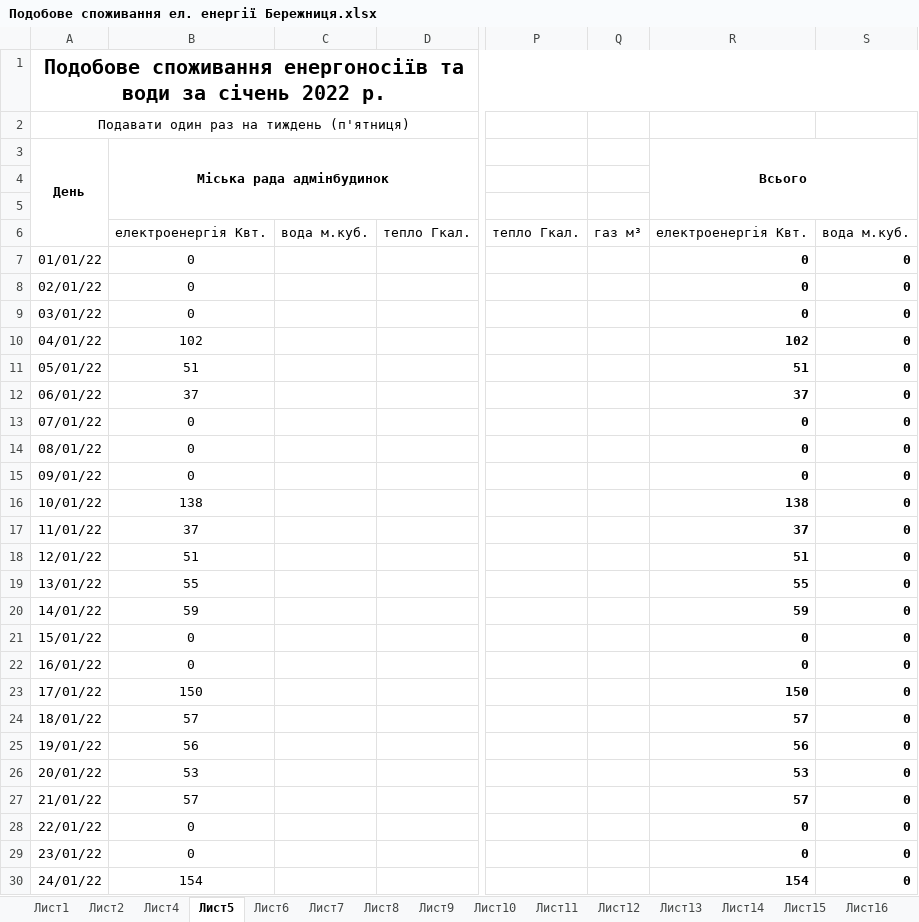
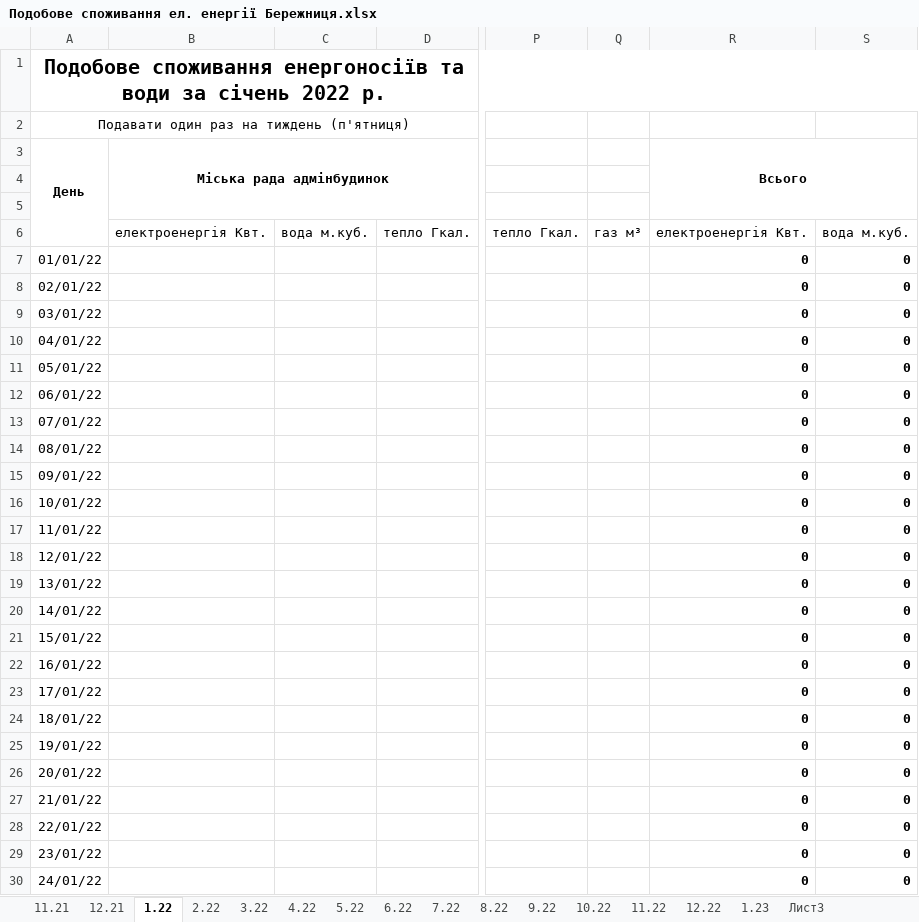
Before and after one commit to AndrijShwed/Dokuments-C, an Excel workbook: Лічильники/Подобове споживання ел. енергії Бережниця.xlsx, sheet 1.22, drawn as a sheet; only a part is shown, gaps mark what is left out; values as stored, in another font and other column widths than the file's, no borders; the diff covers the shown part only; the diff names each change by its address in the sheet, - before the commit and + after, or states it on an @@ line.

```diff
--- a/Лічильники/Подобове споживання ел. енергії Бережниця.xlsx (sheet 1.22)
+++ b/Лічильники/Подобове споживання ел. енергії Бережниця.xlsx (sheet 1.22)
-sheet tab: Лист2
+sheet tab: 11.21
-sheet tab: Лист4
+sheet tab: 12.21
-sheet tab: Лист5
+sheet tab: 1.22
-sheet tab: Лист6
+sheet tab: 2.22
-sheet tab: Лист7
+sheet tab: 3.22
-sheet tab: Лист8
+sheet tab: 4.22
-sheet tab: Лист9
+sheet tab: 5.22
-sheet tab: Лист10
+sheet tab: 6.22
-sheet tab: Лист11
+sheet tab: 7.22
-sheet tab: Лист12
+sheet tab: 8.22
-sheet tab: Лист13
+sheet tab: 9.22
-sheet tab: Лист14
+sheet tab: 10.22
-sheet tab: Лист15
+sheet tab: 11.22
-sheet tab: Лист16
+sheet tab: 12.22
-sheet tab: Лист1
+sheet tab: 1.23
-B7:B9 (Міська рада адмінбудинок): 0
+B7:B9 (Міська рада адмінбудинок): (empty)
-B10 (Міська рада адмінбудинок): 102
+B10 (Міська рада адмінбудинок): (empty)
-R10 (Всього): 102
+R10 (Всього): 0
-B11 (Міська рада адмінбудинок): 51
+B11 (Міська рада адмінбудинок): (empty)
-R11 (Всього): 51
+R11 (Всього): 0
-B12 (Міська рада адмінбудинок): 37
+B12 (Міська рада адмінбудинок): (empty)
-R12 (Всього): 37
+R12 (Всього): 0
-B13:B15 (Міська рада адмінбудинок): 0
+B13:B15 (Міська рада адмінбудинок): (empty)
-B16 (Міська рада адмінбудинок): 138
+B16 (Міська рада адмінбудинок): (empty)
-R16 (Всього): 138
+R16 (Всього): 0
-B17 (Міська рада адмінбудинок): 37
+B17 (Міська рада адмінбудинок): (empty)
-R17 (Всього): 37
+R17 (Всього): 0
-B18 (Міська рада адмінбудинок): 51
+B18 (Міська рада адмінбудинок): (empty)
-R18 (Всього): 51
+R18 (Всього): 0
-B19 (Міська рада адмінбудинок): 55
+B19 (Міська рада адмінбудинок): (empty)
-R19 (Всього): 55
+R19 (Всього): 0
-B20 (Міська рада адмінбудинок): 59
+B20 (Міська рада адмінбудинок): (empty)
-R20 (Всього): 59
+R20 (Всього): 0
-B21:B22 (Міська рада адмінбудинок): 0
+B21:B22 (Міська рада адмінбудинок): (empty)
-B23 (Міська рада адмінбудинок): 150
+B23 (Міська рада адмінбудинок): (empty)
-R23 (Всього): 150
+R23 (Всього): 0
-B24 (Міська рада адмінбудинок): 57
+B24 (Міська рада адмінбудинок): (empty)
-R24 (Всього): 57
+R24 (Всього): 0
-B25 (Міська рада адмінбудинок): 56
+B25 (Міська рада адмінбудинок): (empty)
-R25 (Всього): 56
+R25 (Всього): 0
-B26 (Міська рада адмінбудинок): 53
+B26 (Міська рада адмінбудинок): (empty)
-R26 (Всього): 53
+R26 (Всього): 0
-B27 (Міська рада адмінбудинок): 57
+B27 (Міська рада адмінбудинок): (empty)
-R27 (Всього): 57
+R27 (Всього): 0
-B28:B29 (Міська рада адмінбудинок): 0
+B28:B29 (Міська рада адмінбудинок): (empty)
-B30 (Міська рада адмінбудинок): 154
+B30 (Міська рада адмінбудинок): (empty)
-R30 (Всього): 154
+R30 (Всього): 0
```
Also changed, not shown: 13 edited cells elsewhere in this sheet, sheet 2.22, sheet 12.21, sheet 11.21, sheet Лист3, sheet 12.22, formulas that keep their value, Лічильники/Внутрішній ел. лічильник.xlsx, Лічильники/Народний дім с.Бережниця.xlsx, 18 other files.
